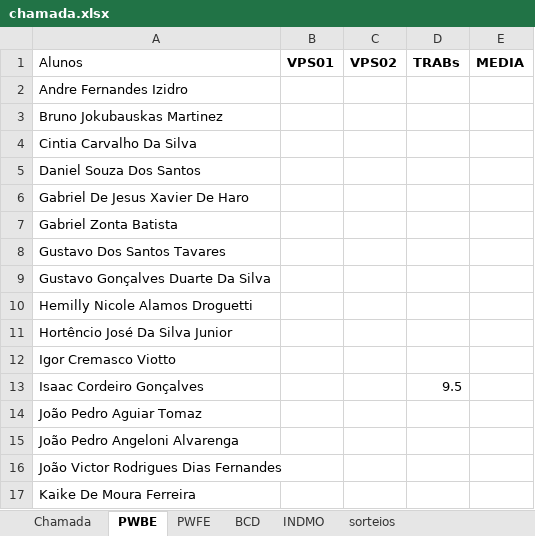
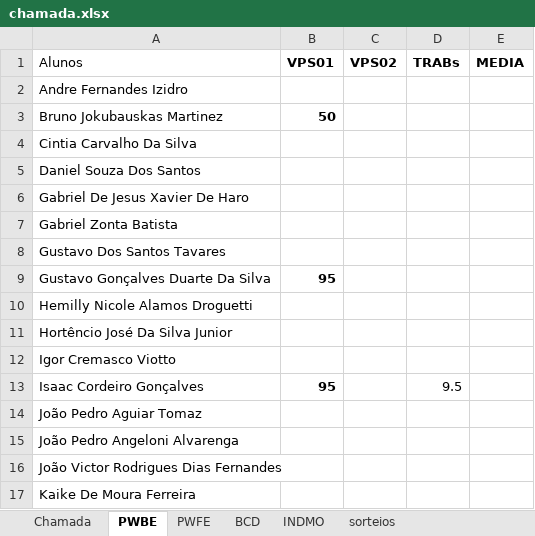
Before and after one commit to Kcioban/DSFork, an Excel workbook: 2des/chamada.xlsx, sheet PWBE, drawn as a sheet; only a part is shown; values as stored, in another font and other column widths than the file's, no borders; conditional formats not drawn; the diff names each change by its address in the sheet, - before the commit and + after, or states it on an @@ line.

```diff
--- a/2des/chamada.xlsx (sheet PWBE)
+++ b/2des/chamada.xlsx (sheet PWBE)
-B3 (VPS01): (empty)
+B3 (VPS01): 50
-B9 (VPS01): (empty)
+B9 (VPS01): 95
-B13 (VPS01): (empty)
+B13 (VPS01): 95
```
Also changed, not shown: sheet sorteios.
